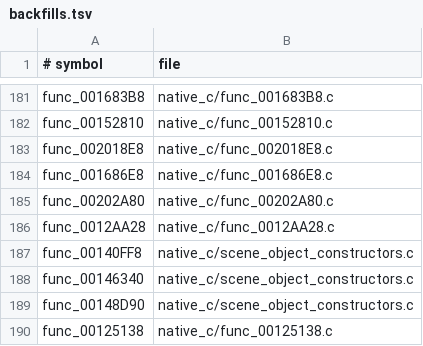
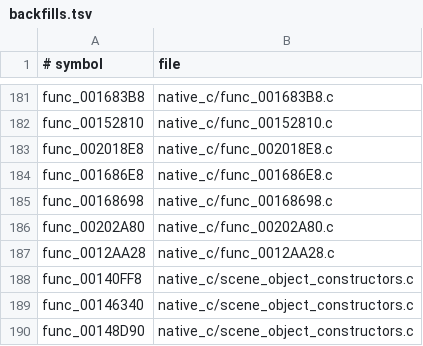
Before and after one commit to OpenThievius/OpenThievius, a TSV file: port/game/sly1-us/hand/backfills.tsv, drawn as a sheet; only a part is shown, gaps mark what is left out; the shorter side is filled out with more unchanged rows; the diff names each change by its address in the sheet, - before the commit and + after, or states it on an @@ line.

Commit message:
dispatch native GS signal callbacks

```diff
--- a/port/game/sly1-us/hand/backfills.tsv
+++ b/port/game/sly1-us/hand/backfills.tsv
+row 185: func_00168698 | native_c/func_00168698.c
```
Also changed, not shown: 6 other files.
